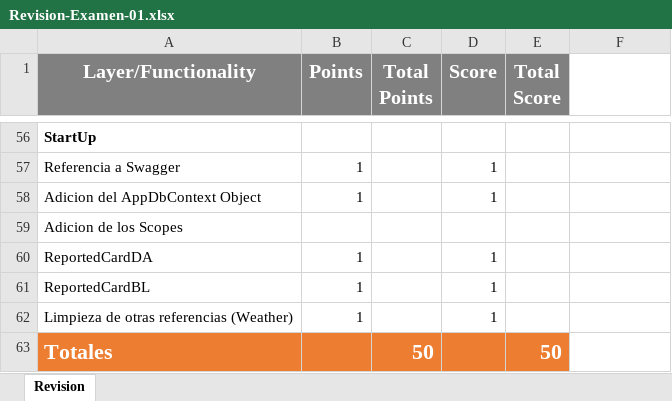
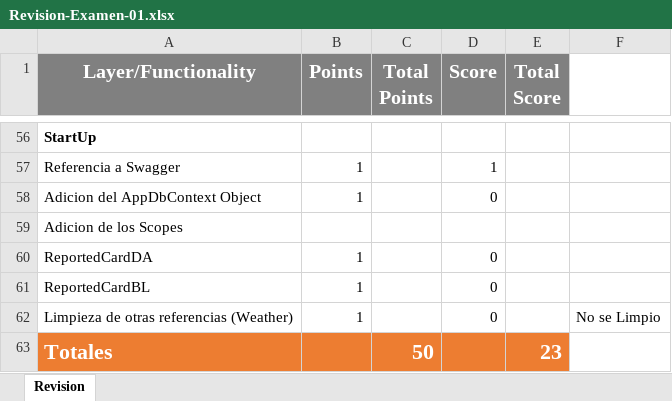
Before and after one commit to jaxxso/ServicesDevelopment, an Excel workbook: Exams/Exam-01/Revision-Examen-01.xlsx, sheet Revision, drawn as a sheet; only a part is shown, gaps mark what is left out; values as stored, in another font and other column widths than the file's, no borders; the diff covers the shown part only; the diff names each change by its address in the sheet, - before the commit and + after, or states it on an @@ line.

Commit message:
Update Revision-Examen-01.xlsx

```diff
--- a/Exams/Exam-01/Revision-Examen-01.xlsx (sheet Revision)
+++ b/Exams/Exam-01/Revision-Examen-01.xlsx (sheet Revision)
-D58 (Score): 1
+D58 (Score): 0
-D60:D62 (Score): 1
+D60:D62 (Score): 0
-F62: (empty)
+F62: No se Limpio
-E63 (Total Score): 50
+E63 (Total Score): 23
```
Also changed, not shown: 12 removed rows, 29 hidden or unhidden rows and 11 edited cells elsewhere in this sheet, hidden cells.
